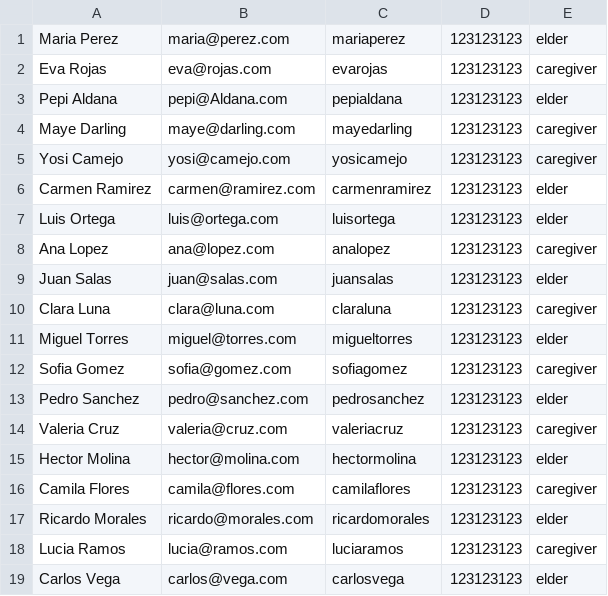
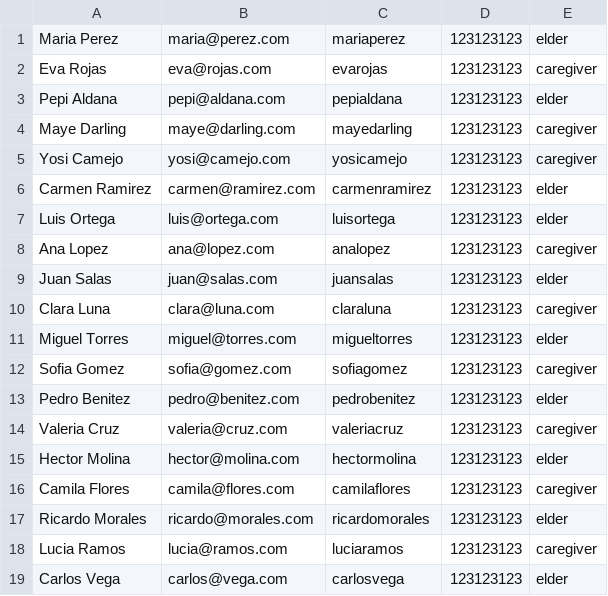
Before and after one commit to b00tc4mp/isdi-bootcamp-202409, a CSV file: staff/rafael-infante/lovingHands/dat/lovinghands_users.csv, drawn as a sheet; only a part is shown.

```diff
--- a/staff/rafael-infante/lovingHands/dat/lovinghands_users.csv
+++ b/staff/rafael-infante/lovingHands/dat/lovinghands_users.csv
@@ -2,3 +2,3 @@ Maria Perez,maria@perez.com,mariaperez,123123123,elder
 Eva Rojas,eva@rojas.com,evarojas,123123123,caregiver
-Pepi Aldana,pepi@Aldana.com,pepialdana,123123123,elder
+Pepi Aldana,pepi@aldana.com,pepialdana,123123123,elder
 Maye Darling,maye@darling.com,mayedarling,123123123,caregiver
@@ -12,3 +12,3 @@ Miguel Torres,miguel@torres.com,migueltorres,123123123,elder
 Sofia Gomez,sofia@gomez.com,sofiagomez,123123123,caregiver
-Pedro Sanchez,pedro@sanchez.com,pedrosanchez,123123123,elder
+Pedro Benitez,pedro@benitez.com,pedrobenitez,123123123,elder
 Valeria Cruz,valeria@cruz.com,valeriacruz,123123123,caregiver
```
Also changed, not shown: staff/rafael-infante/lovingHands/dat/posts.csv, staff/rafael-infante/lovingHands/dat/users.csv, 28 other files.
